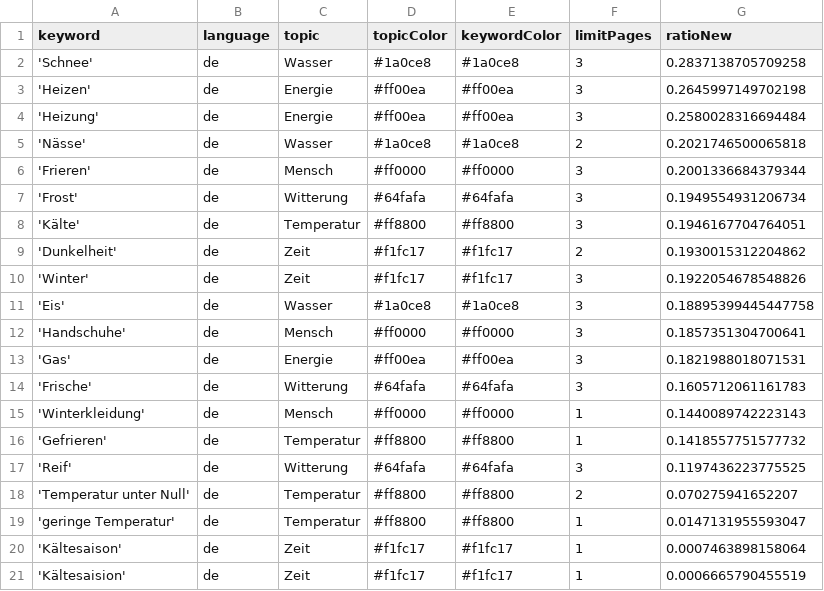
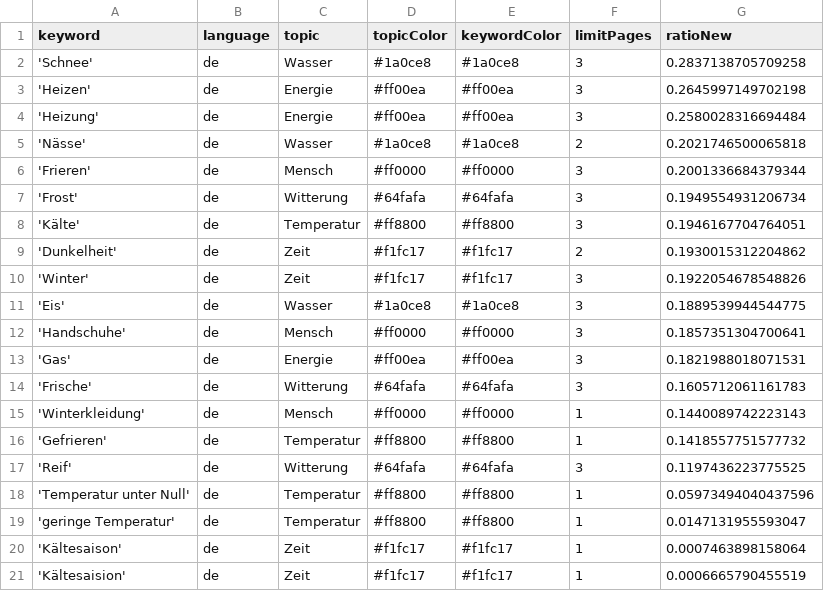
Before and after one commit to svpblank1/winterIsComing2, a CSV file: keywords.csv, drawn as a sheet.

Commit message:
Commit from GitHub Actions (harvest:0.0)

```diff
--- a/keywords.csv
+++ b/keywords.csv
@@ -10,3 +10,3 @@ keyword,language,topic,topicColor,keywordColor,limitPages,ratioNew
 'Winter',de,Zeit,#f1fc17,#f1fc17,3,0.1922054678548826
-'Eis',de,Wasser,#1a0ce8,#1a0ce8,3,0.18895399445447758
+'Eis',de,Wasser,#1a0ce8,#1a0ce8,3,0.1889539944544775
 'Handschuhe',de,Mensch,#ff0000,#ff0000,3,0.1857351304700641
@@ -17,3 +17,3 @@ keyword,language,topic,topicColor,keywordColor,limitPages,ratioNew
 'Reif',de,Witterung,#64fafa,#64fafa,3,0.1197436223775525
-'Temperatur unter Null',de,Temperatur,#ff8800,#ff8800,2,0.070275941652207
+'Temperatur unter Null',de,Temperatur,#ff8800,#ff8800,1,0.05973494040437596
 'geringe Temperatur',de,Temperatur,#ff8800,#ff8800,1,0.0147131955593047
```
